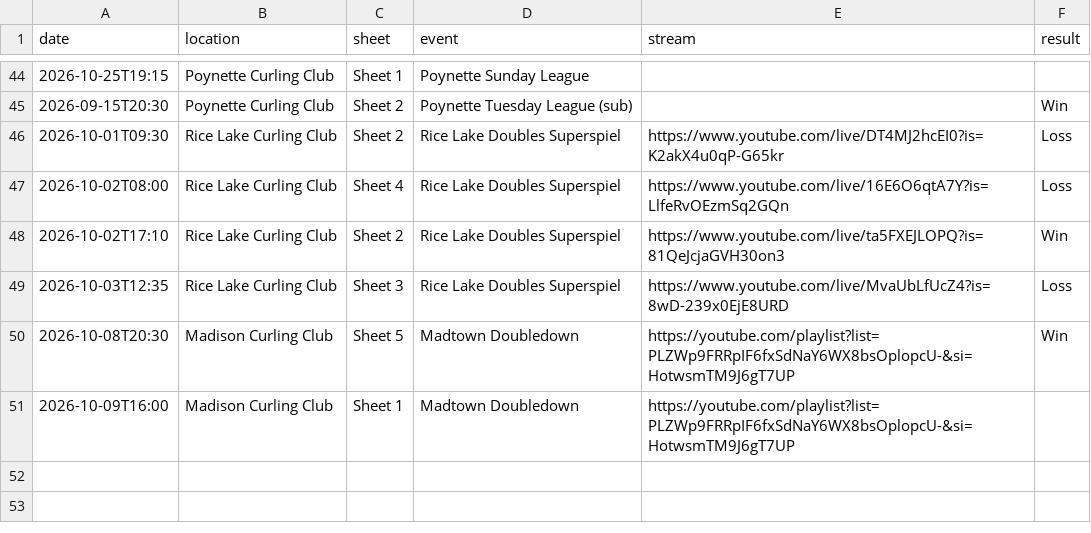
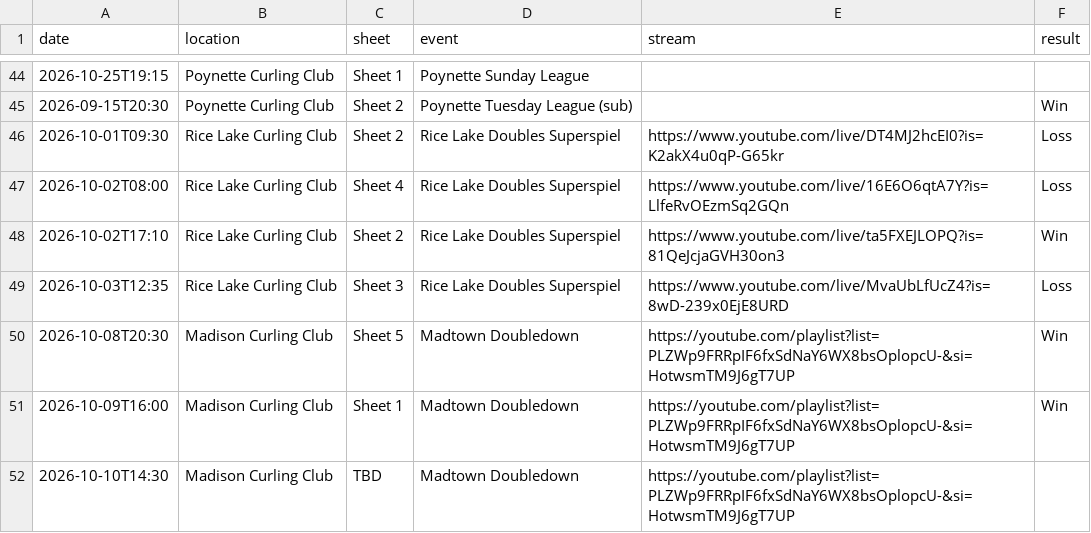
Before and after one commit to meganbanaski/meganbanaski.github.io, a CSV file: CurlingGames/games.csv, drawn as a sheet; only a part is shown, gaps mark what is left out.

Commit message:
Update games.csv

```diff
--- a/CurlingGames/games.csv
+++ b/CurlingGames/games.csv
@@ -50,2 +50,3 @@ date,location,sheet,event,stream,result
 2026-10-08T20:30,Madison Curling Club,Sheet 5,Madtown Doubledown,https://youtube.com/playlist?list=PLZWp9FRRpIF6fxSdNaY6WX8bsOplopcU-&si=HotwsmTM9J6gT7UP,Win
-2026-10-09T16:00,Madison Curling Club,Sheet 1,Madtown Doubledown,https://youtube.com/playlist?list=PLZWp9FRRpIF6fxSdNaY6WX8bsOplopcU-&si=HotwsmTM9J6gT7UP,
+2026-10-09T16:00,Madison Curling Club,Sheet 1,Madtown Doubledown,https://youtube.com/playlist?list=PLZWp9FRRpIF6fxSdNaY6WX8bsOplopcU-&si=HotwsmTM9J6gT7UP,Win
+2026-10-10T14:30,Madison Curling Club,TBD,Madtown Doubledown,https://youtube.com/playlist?list=PLZWp9FRRpIF6fxSdNaY6WX8bsOplopcU-&si=HotwsmTM9J6gT7UP,
```
